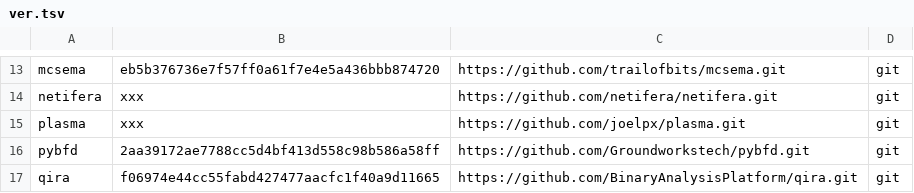
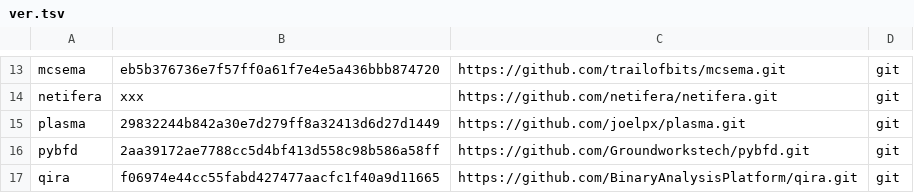
Before and after one commit to iNarcissuss/zzz, a TSV file: ver.tsv, drawn as a sheet; only a part is shown, gaps mark what is left out.

Commit message:
plasma_2016-04-23-12:02

```diff
--- a/ver.tsv
+++ b/ver.tsv
@@ -14,3 +14,3 @@ mcsema	eb5b376736e7f57ff0a61f7e4e5a436bbb874720	https://github.com/trailofbits/m
 netifera	xxx	https://github.com/netifera/netifera.git	git
-plasma	xxx	https://github.com/joelpx/plasma.git	git
+plasma	29832244b842a30e7d279ff8a32413d6d27d1449	https://github.com/joelpx/plasma.git	git
 pybfd	2aa39172ae7788cc5d4bf413d558c98b586a58ff	https://github.com/Groundworkstech/pybfd.git	git
```
